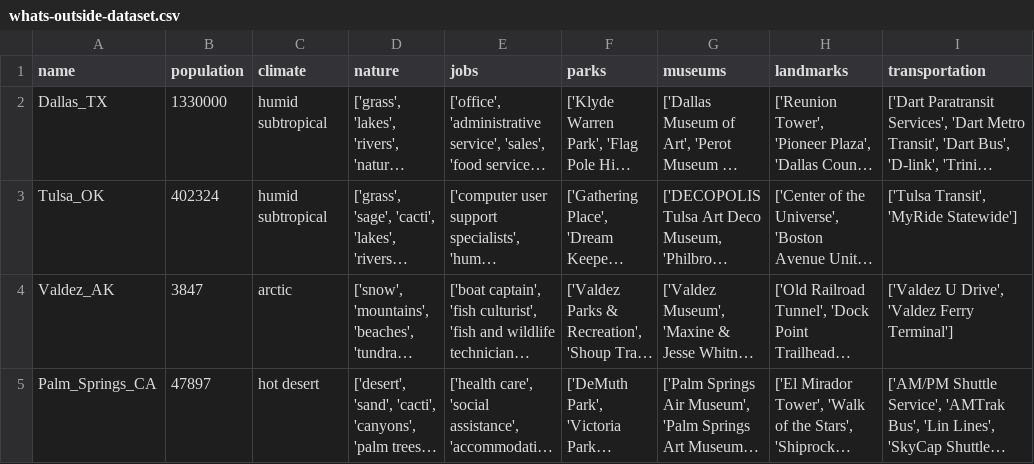
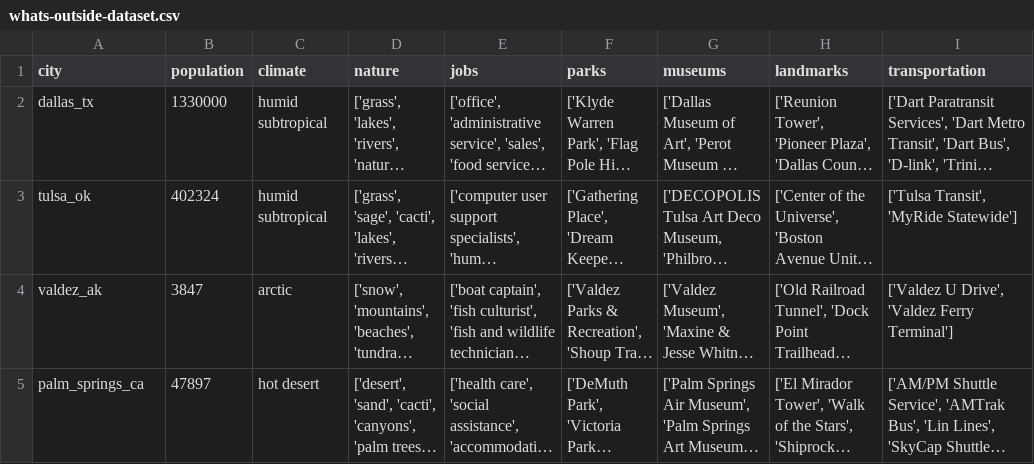
Before and after one commit to tayloradam1999/whats-outside-api, a CSV file: datasets/whats-outside-dataset.csv, drawn as a sheet; long unchanged cells end in …; the diff names each change by its address in the sheet, - before the commit and + after, or states it on an @@ line.

Commit message:
Push updates for API - getCities for '/cities' and getCityByName for '/cities/:city'

```diff
--- a/datasets/whats-outside-dataset.csv
+++ b/datasets/whats-outside-dataset.csv
-A1: name
+A1: city
-A2 (city): Dallas_TX
+A2 (city): dallas_tx
-A3 (city): Tulsa_OK
+A3 (city): tulsa_ok
-A4 (city): Valdez_AK
+A4 (city): valdez_ak
-A5 (city): Palm_Springs_CA
+A5 (city): palm_springs_ca
```
Also changed, not shown: 4 other files.
